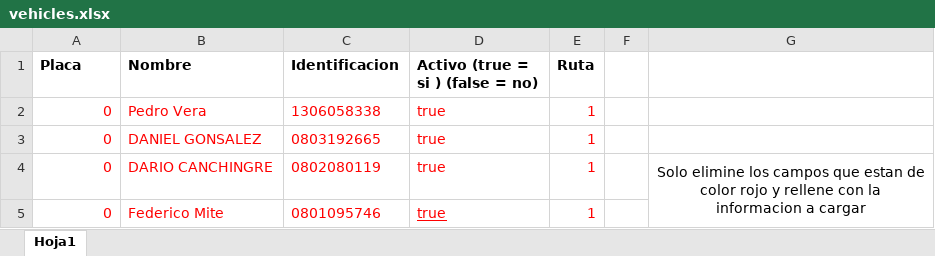
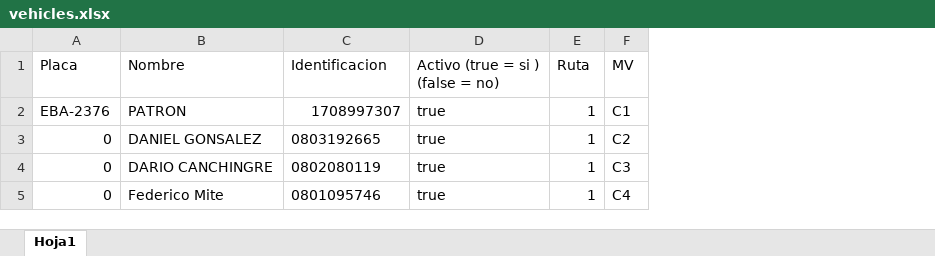
Before and after one commit to AlexPatron96/Liquidation-Dcheo, an Excel workbook: src/document/exel/vehicles.xlsx, sheet Hoja1, drawn as a sheet; values as stored, in another font and other column widths than the file's, no borders; removed rows and columns are numbered as before the commit, all else as after; the diff names each change by its address in the sheet, - before the commit and + after, or states it on an @@ line.

```diff
--- a/src/document/exel/vehicles.xlsx (sheet Hoja1)
+++ b/src/document/exel/vehicles.xlsx (sheet Hoja1)
-column F, empty
-column G, row 4: Solo elimine los campos que estan de color rojo y rellene con la informacion a cargar
+column F (MV), rows 3-5: C2 | C3 | C4
-A1:E1 bold: on
+A1:E1 bold: off
-row 2: 0 | Pedro Vera | 1306058338 | true | 1
+row 2: EBA-2376 | PATRON | 1708997307 | true | 1 | C1
-A3:E5 text colour: #FF0000
+A3:E5 text colour: black
-D5 underline: on
+D5 underline: off
```
Also changed, not shown: src/document/exel/sellers.xlsx, 17 other files.
